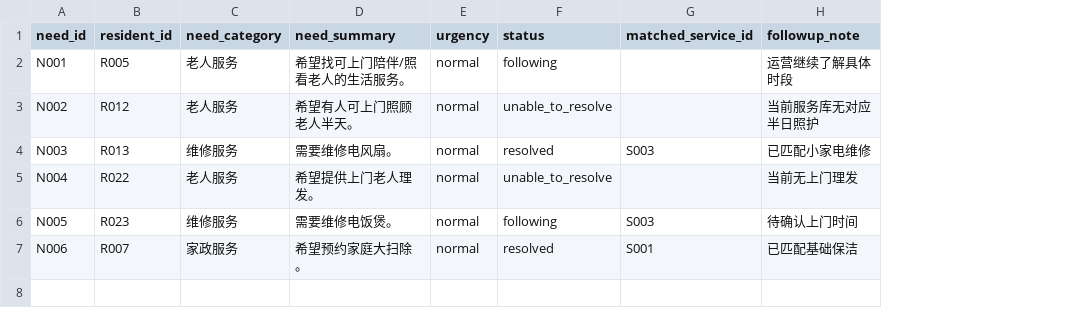
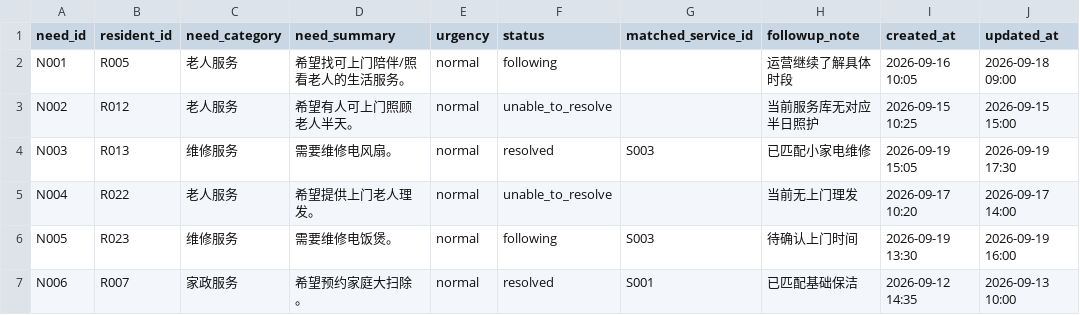
Before and after one commit to zyx1st-png/donghu-life-circle-ai-ops, a CSV file: demo/seed-data/Needs.csv, drawn as a sheet; the diff names each change by its address in the sheet, - before the commit and + after, or states it on an @@ line.

```diff
--- a/demo/seed-data/Needs.csv
+++ b/demo/seed-data/Needs.csv
+column I (created_at), rows 2-7: 2026-09-16 10:05 | 2026-09-15 10:25 | 2026-09-19 15:05 | 2026-09-17 10:20 | 2026-09-19 13:30 | 2026-09-12 14:35
+column J (updated_at), rows 2-7: 2026-09-18 09:00 | 2026-09-15 15:00 | 2026-09-19 17:30 | 2026-09-17 14:00 | 2026-09-19 16:00 | 2026-09-13 10:00
```
Also changed, not shown: 1 other file.
